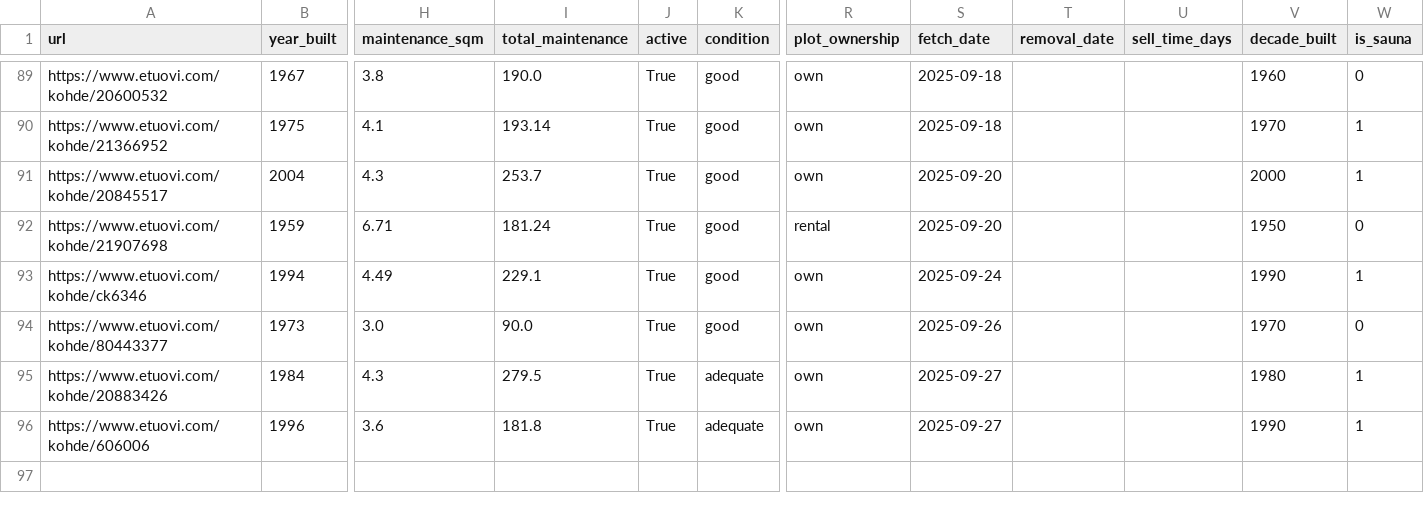
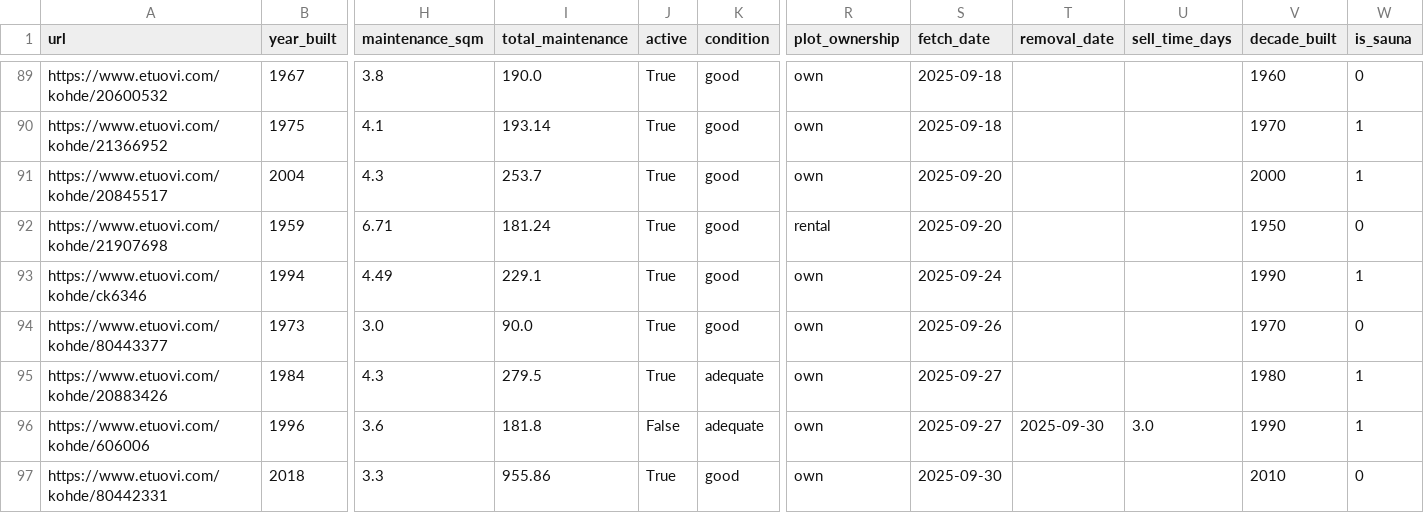
Before and after one commit to setuukka/etuovi, a CSV file: df_for_streamlit.csv, drawn as a sheet; only a part is shown, gaps mark what is left out; rows hold the shown columns only; the diff names each change by its address in the sheet, - before the commit and + after, or states it on an @@ line.

Commit message:
Nightly update Tue Sep 30 05:00:02 AM EEST 2025

```diff
--- a/df_for_streamlit.csv
+++ b/df_for_streamlit.csv
-J96 (active): True
+J96 (active): False
-T96 (removal_date): (empty)
+T96 (removal_date): 2025-09-30
-U96 (sell_time_days): (empty)
+U96 (sell_time_days): 3.0
+row 97: https://www.etuovi.com/kohde/80442331 | 2018 | 3.3 | 955.86 | True | good | own | 2025-09-30 |  |  | 2010 | 0
```
